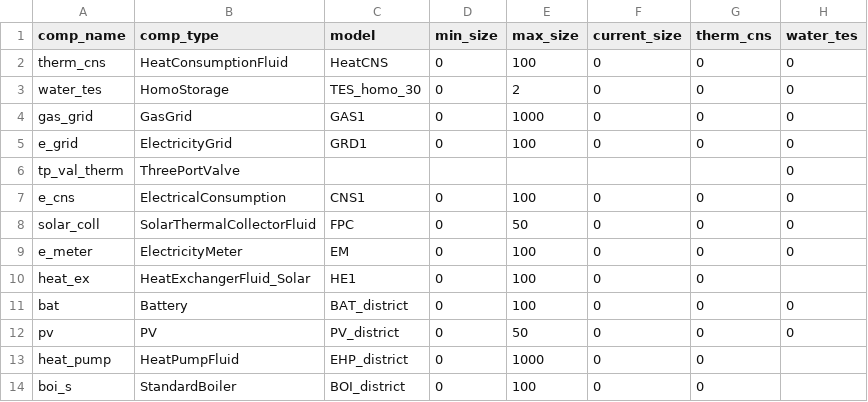
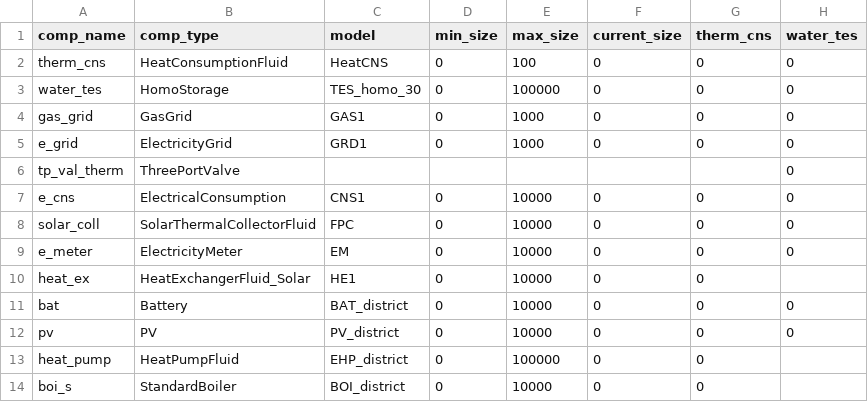
Before and after one commit to RWTH-EBC/BESDOT, a CSV file: data/topology/chp_fluid_solar4.csv, drawn as a sheet; only a part is shown; the diff names each change by its address in the sheet, - before the commit and + after, or states it on an @@ line.

```diff
--- a/data/topology/chp_fluid_solar4.csv
+++ b/data/topology/chp_fluid_solar4.csv
-E3 (max_size): 2
+E3 (max_size): 100000
-E5 (max_size): 100
+E5 (max_size): 1000
-E7 (max_size): 100
+E7 (max_size): 10000
-E8 (max_size): 50
+E8 (max_size): 10000
-E9:E11 (max_size): 100
+E9:E11 (max_size): 10000
-E12 (max_size): 50
+E12 (max_size): 10000
-E13 (max_size): 1000
+E13 (max_size): 100000
-E14 (max_size): 100
+E14 (max_size): 10000
```
Also changed, not shown: 6 other files.
